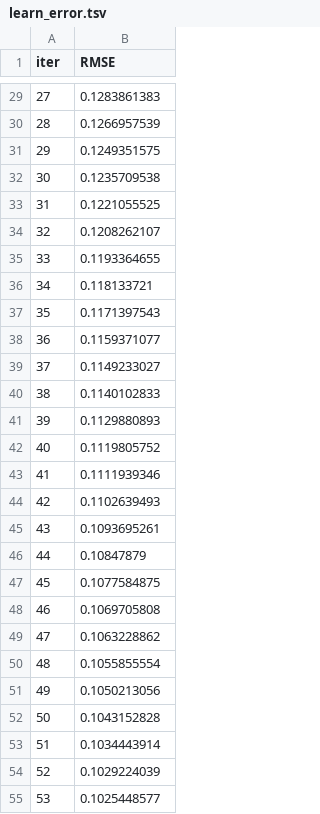
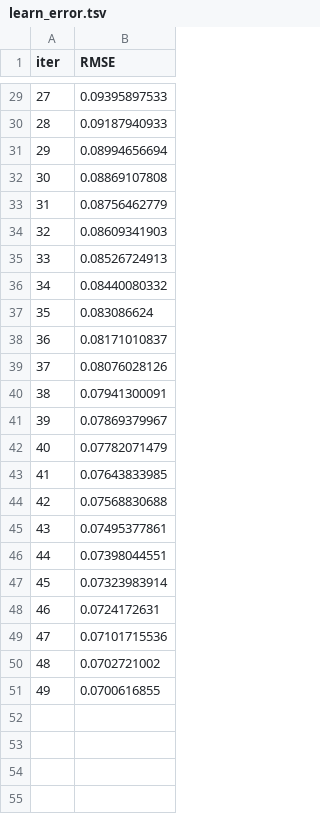
Before and after one commit to AlvesAlbano/ames-housing-aprendizado-maquina, a TSV file: catboost_info/learn_error.tsv, drawn as a sheet; only a part is shown, gaps mark what is left out; the diff covers the shown part only.

```diff
--- a/catboost_info/learn_error.tsv
+++ b/catboost_info/learn_error.tsv
@@ -29,27 +29,23 @@ iter	RMSE
-27	0.1283861383
-28	0.1266957539
-29	0.1249351575
-30	0.1235709538
-31	0.1221055525
-32	0.1208262107
-33	0.1193364655
-34	0.118133721
-35	0.1171397543
-36	0.1159371077
-37	0.1149233027
-38	0.1140102833
-39	0.1129880893
-40	0.1119805752
-41	0.1111939346
-42	0.1102639493
-43	0.1093695261
-44	0.10847879
-45	0.1077584875
-46	0.1069705808
-47	0.1063228862
-48	0.1055855554
-49	0.1050213056
-50	0.1043152828
-51	0.1034443914
-52	0.1029224039
-53	0.1025448577
+27	0.09395897533
+28	0.09187940933
+29	0.08994656694
+30	0.08869107808
+31	0.08756462779
+32	0.08609341903
+33	0.08526724913
+34	0.08440080332
+35	0.083086624
+36	0.08171010837
+37	0.08076028126
+38	0.07941300091
+39	0.07869379967
+40	0.07782071479
+41	0.07643833985
+42	0.07568830688
+43	0.07495377861
+44	0.07398044551
+45	0.07323983914
+46	0.0724172631
+47	0.07101715536
+48	0.0702721002
+49	0.0700616855
```
Also changed, not shown: 46 removed rows and 27 edited cells elsewhere in this file, catboost_info/time_left.tsv, 32 other files.
